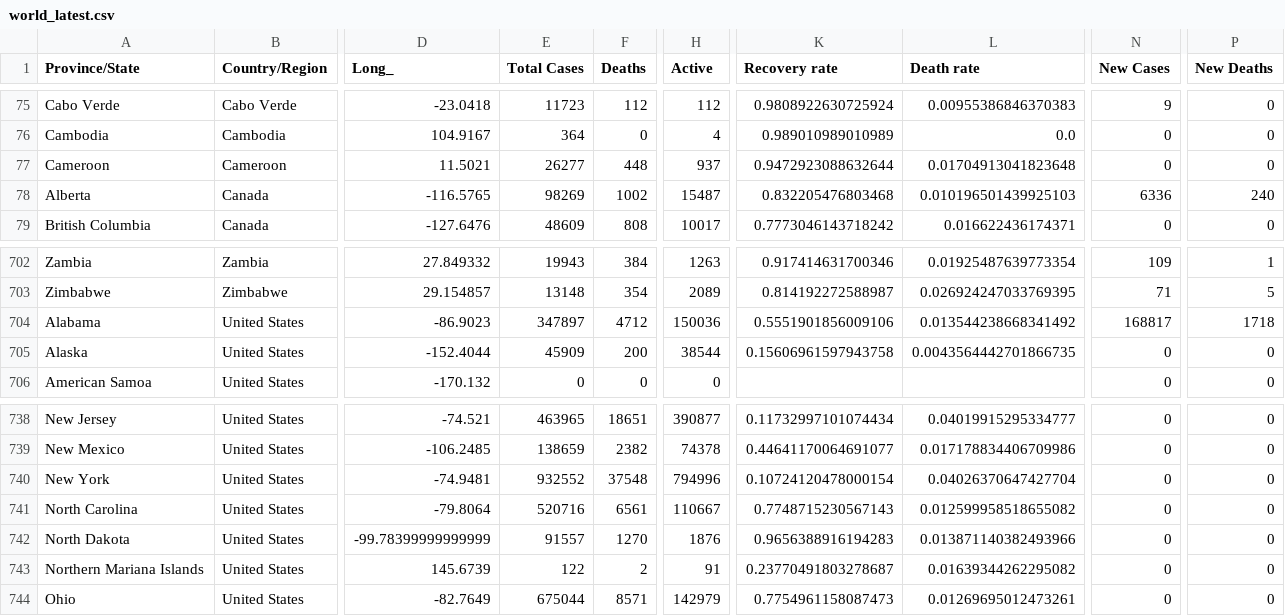
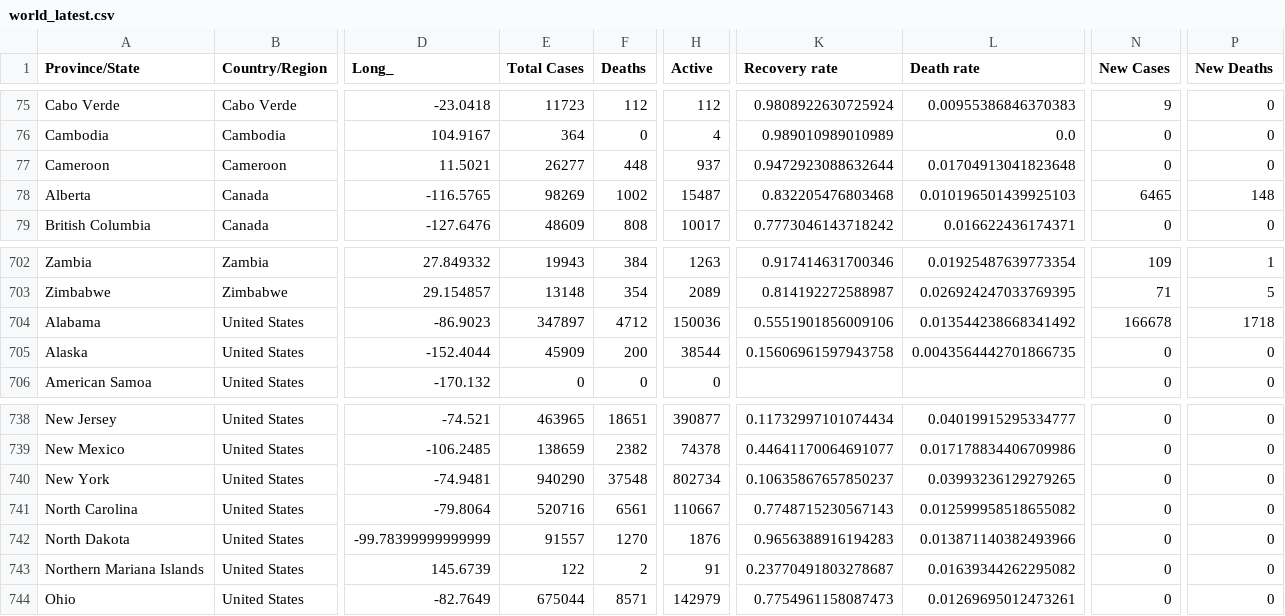
Before and after one commit to nitinai/coronavirus_dash, a CSV file: data/world_latest.csv, drawn as a sheet; only a part is shown, gaps mark what is left out; the diff names each change by its address in the sheet, - before the commit and + after, or states it on an @@ line.

```diff
--- a/data/world_latest.csv
+++ b/data/world_latest.csv
-N78 (New Cases): 6336
+N78 (New Cases): 6465
-P78 (New Deaths): 240
+P78 (New Deaths): 148
-N704 (New Cases): 168817
+N704 (New Cases): 166678
-E740 (Total Cases): 932552
+E740 (Total Cases): 940290
-H740 (Active): 794996
+H740 (Active): 802734
-K740 (Recovery rate): 0.10724120478000154
+K740 (Recovery rate): 0.10635867657850237
-L740 (Death rate): 0.04026370647427704
+L740 (Death rate): 0.03993236129279265
```
Also changed, not shown: data/confirmed_global.csv, data/deaths_global.csv, 2 other files.
